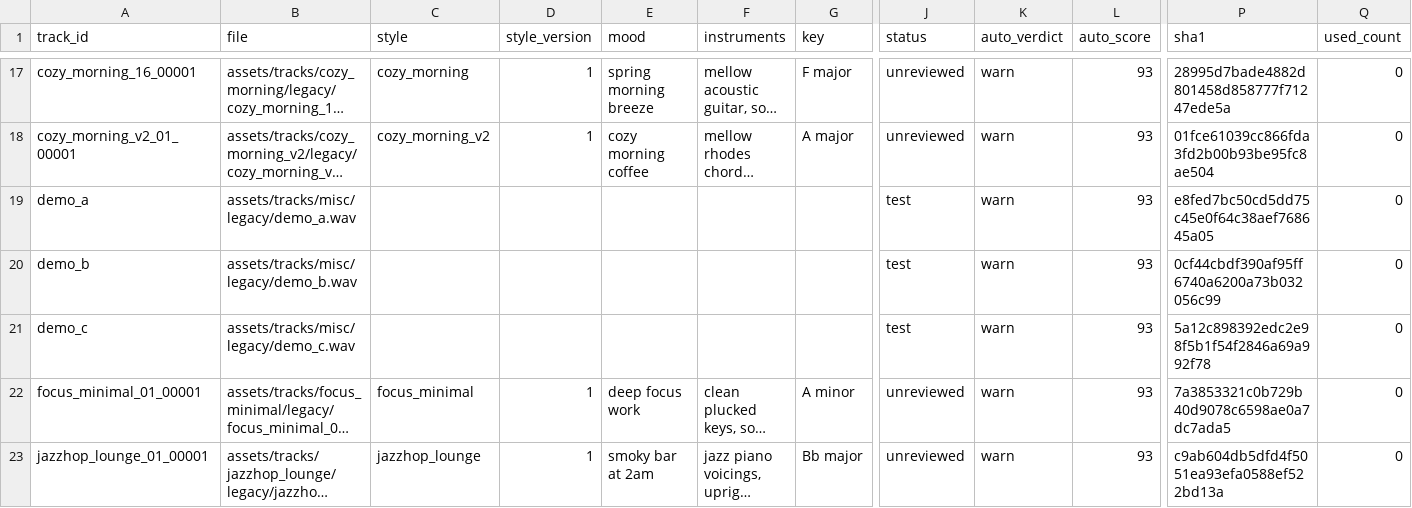
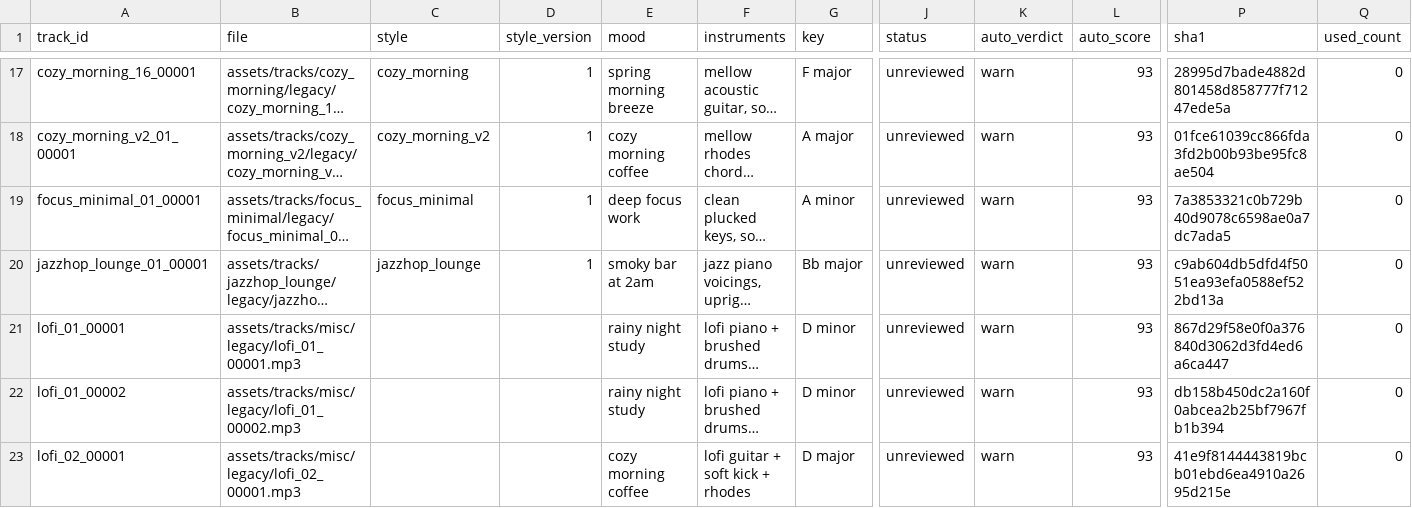
Before and after one commit to kewos554321/lofi-studio, a CSV file: catalog/index.csv, drawn as a sheet; only a part is shown, gaps mark what is left out; the shorter side is filled out with more unchanged rows; long unchanged cells end in …; rows hold the shown columns only; the diff names each change by its address in the sheet, - before the commit and + after, or states it on an @@ line.

Commit message:
chore: remove outdated/test files and stale output
- 刪除未使用的 scripts/collect_comfy_outputs.sh（已由 batch_generate 取代）
- 刪除一次性 prompts/generated 清單（7 個單行 CSV）
- 刪除 demo 測試素材與側錄（demo_a/b/c、demo_visual；可由 make_demo_tracks.sh 重生）
- 清掉 output/logs、output 根中間檔、demo 成片/混音/stems（外接，非版控）
- 清掉測試 log、.DS_Store、__pycache__
- README 同步（移除 collect_comfy_outputs 引用）

```diff
--- a/catalog/index.csv
+++ b/catalog/index.csv
-row 19: demo_a | assets/tracks/misc/legacy/demo_a.wav |  |  |  |  |  | test | warn | 93 | e8fed7bc50cd5dd75c45e0f64c38aef768645a05 | 0
-row 20: demo_b | assets/tracks/misc/legacy/demo_b.wav |  |  |  |  |  | test | warn | 93 | 0cf44cbdf390af95ff6740a6200a73b032056c99 | 0
-row 21: demo_c | assets/tracks/misc/legacy/demo_c.wav |  |  |  |  |  | test | warn | 93 | 5a12c898392edc2e98f5b1f54f2846a69a992f78 | 0
```
Also changed, not shown: 12 other files.
